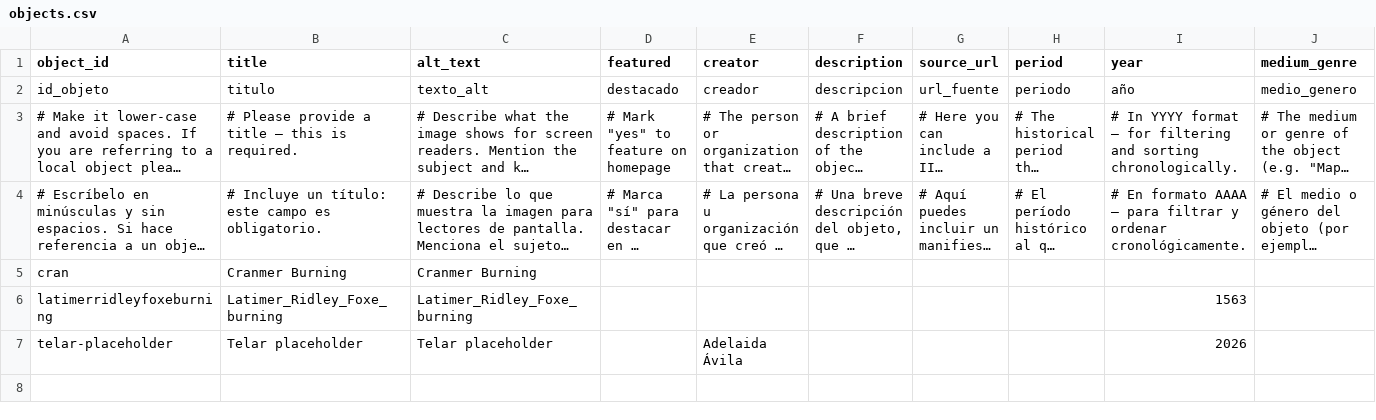
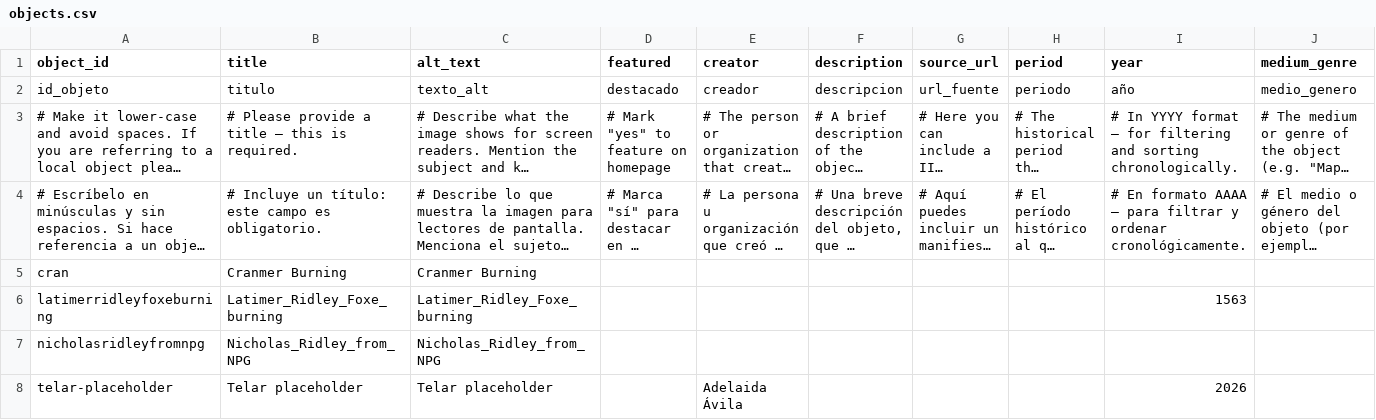
Before and after one commit to barmy-dighuman/oxfordmartyrs, a CSV file: telar-content/spreadsheets/objects.csv, drawn as a sheet; only a part is shown; long unchanged cells end in …; rows hold the shown columns only; the diff names each change by its address in the sheet, - before the commit and + after, or states it on an @@ line.

```diff
--- a/telar-content/spreadsheets/objects.csv
+++ b/telar-content/spreadsheets/objects.csv
+row 7: nicholasridleyfromnpg | Nicholas_Ridley_from_NPG | Nicholas_Ridley_from_NPG
```
Also changed, not shown: 1 other file.
